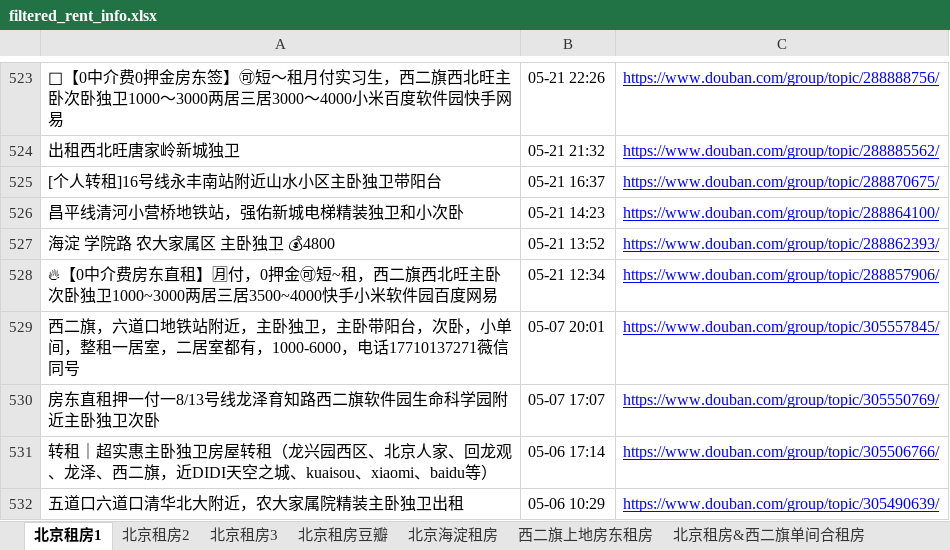
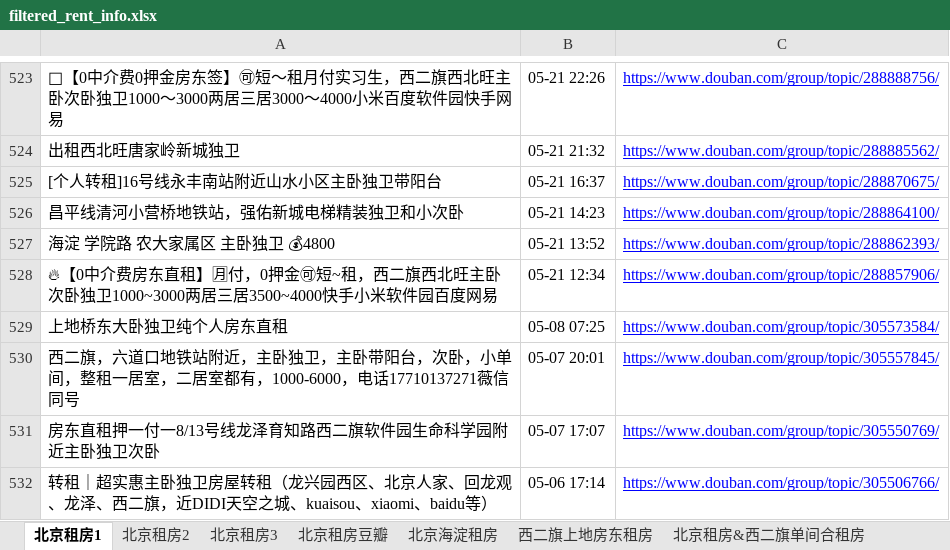
Before and after one commit to slzhang13/rent-info-crawler, an Excel workbook: filtered_rent_info.xlsx, sheet 北京租房1, drawn as a sheet; only a part is shown, gaps mark what is left out; the shorter side is filled out with more unchanged rows; values as stored, in another font and other column widths than the file's, no borders; the diff names each change by its address in the sheet, - before the commit and + after, or states it on an @@ line.

```diff
--- a/filtered_rent_info.xlsx (sheet 北京租房1)
+++ b/filtered_rent_info.xlsx (sheet 北京租房1)
+row 529: 上地桥东大卧独卫纯个人房东直租 | 05-08 07:25 | https://www.douban.com/group/topic/305573584/
```
Also changed, not shown: 1 other file.
